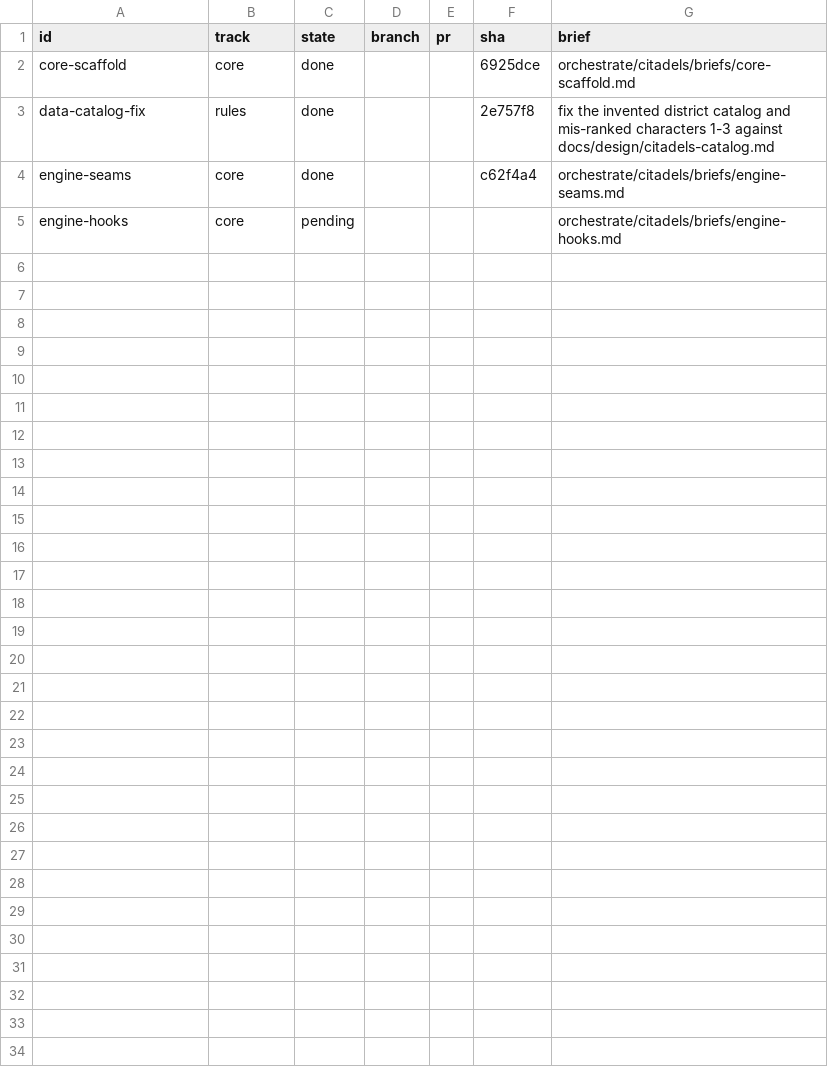
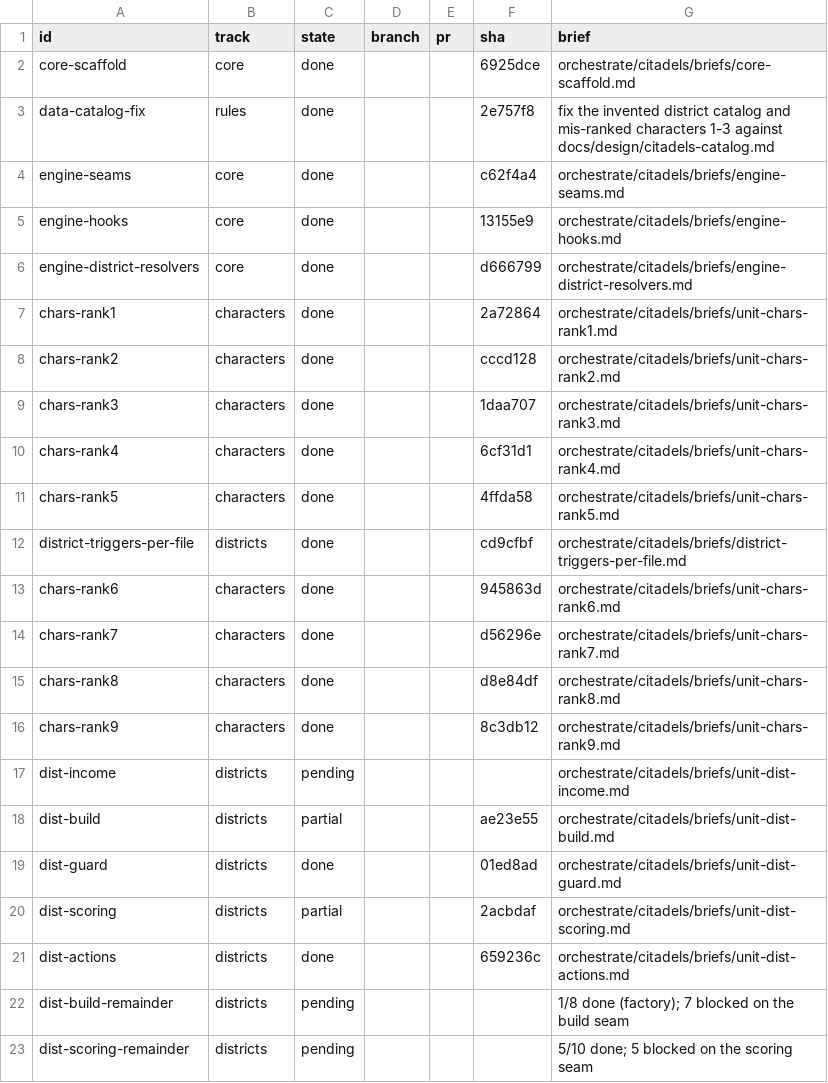
Before and after one commit to falentio/boardgame, a TSV file: orchestrate/citadels/units.tsv, drawn as a sheet.

Commit message:
chore(citadels): record the character and district waves

```diff
--- a/orchestrate/citadels/units.tsv
+++ b/orchestrate/citadels/units.tsv
@@ -4,2 +4,20 @@ data-catalog-fix	rules	done			2e757f8	fix the invented district catalog and mis-
 engine-seams	core	done			c62f4a4	orchestrate/citadels/briefs/engine-seams.md
-engine-hooks	core	pending				orchestrate/citadels/briefs/engine-hooks.md
+engine-hooks	core	done			13155e9	orchestrate/citadels/briefs/engine-hooks.md
+engine-district-resolvers	core	done			d666799	orchestrate/citadels/briefs/engine-district-resolvers.md
+chars-rank1	characters	done			2a72864	orchestrate/citadels/briefs/unit-chars-rank1.md
+chars-rank2	characters	done			cccd128	orchestrate/citadels/briefs/unit-chars-rank2.md
+chars-rank3	characters	done			1daa707	orchestrate/citadels/briefs/unit-chars-rank3.md
+chars-rank4	characters	done			6cf31d1	orchestrate/citadels/briefs/unit-chars-rank4.md
+chars-rank5	characters	done			4ffda58	orchestrate/citadels/briefs/unit-chars-rank5.md
+district-triggers-per-file	districts	done			cd9cfbf	orchestrate/citadels/briefs/district-triggers-per-file.md
+chars-rank6	characters	done			945863d	orchestrate/citadels/briefs/unit-chars-rank6.md
+chars-rank7	characters	done			d56296e	orchestrate/citadels/briefs/unit-chars-rank7.md
+chars-rank8	characters	done			d8e84df	orchestrate/citadels/briefs/unit-chars-rank8.md
+chars-rank9	characters	done			8c3db12	orchestrate/citadels/briefs/unit-chars-rank9.md
+dist-income	districts	pending				orchestrate/citadels/briefs/unit-dist-income.md
+dist-build	districts	partial			ae23e55	orchestrate/citadels/briefs/unit-dist-build.md
+dist-guard	districts	done			01ed8ad	orchestrate/citadels/briefs/unit-dist-guard.md
+dist-scoring	districts	partial			2acbdaf	orchestrate/citadels/briefs/unit-dist-scoring.md
+dist-actions	districts	done			659236c	orchestrate/citadels/briefs/unit-dist-actions.md
+dist-build-remainder	districts	pending				1/8 done (factory); 7 blocked on the build seam
+dist-scoring-remainder	districts	pending				5/10 done; 5 blocked on the scoring seam
```
Also changed, not shown: orchestrate/citadels/decisions.tsv, orchestrate/citadels/ledger.tsv, 40 other files.
